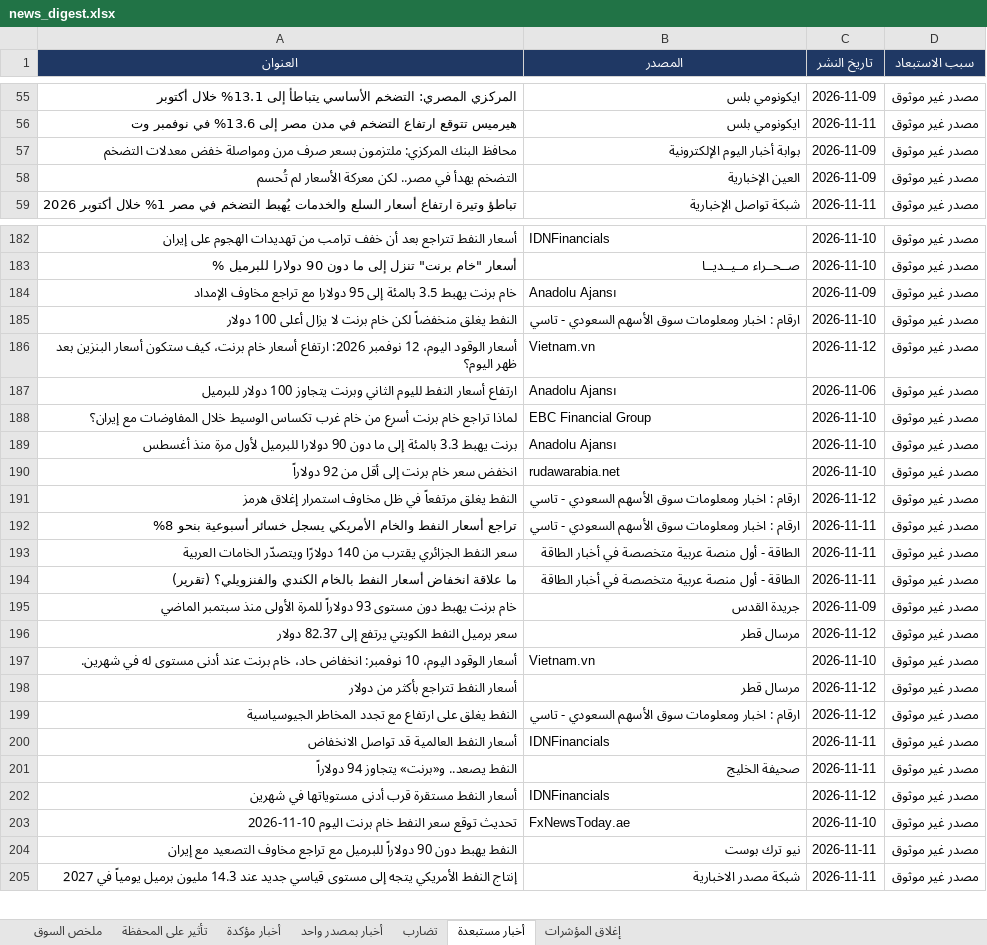
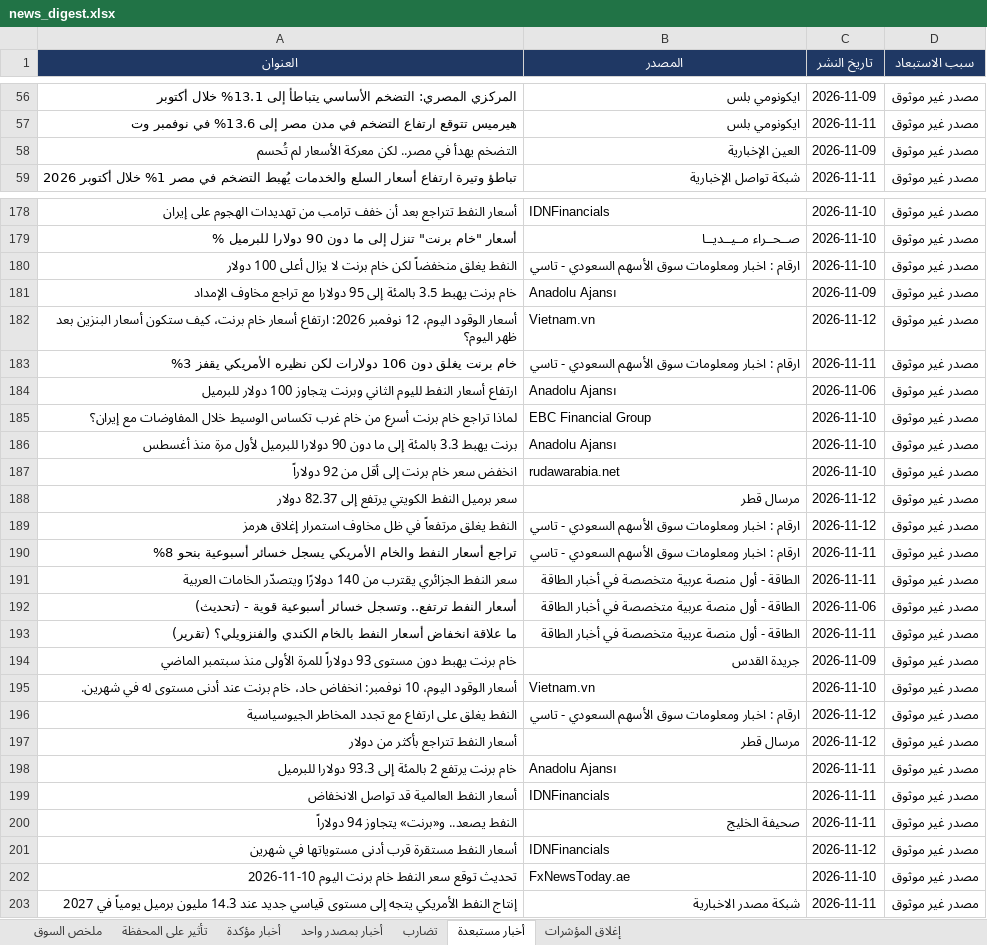
Before and after one commit to muhammadkamel900-bit/egx-data, an Excel workbook: data/news_digest.xlsx, sheet أخبار مستبعدة, drawn as a sheet; only a part is shown, gaps mark what is left out; values as stored, in another font and other column widths than the file's, no borders; removed rows and columns are numbered as before the commit, all else as after; the diff covers the shown part only; the diff names each change by its address in the sheet, - before the commit and + after, or states it on an @@ line.

```diff
--- a/data/news_digest.xlsx (sheet أخبار مستبعدة)
+++ b/data/news_digest.xlsx (sheet أخبار مستبعدة)
-row 57: محافظ البنك المركزي: ملتزمون بسعر صرف مرن ومواصلة خفض معدلات التضخم | بوابة أخبار اليوم الإلكترونية | 2026-11-09 | مصدر غير موثوق
@@ row 185 moved to row 180: النفط يغلق منخفضاً لكن خام برنت لا يزال … @@
+row 183: خام برنت يغلق دون 106 دولارات لكن نظيره الأمريكي يقفز 3% | ارقام : اخبار ومعلومات سوق الأسهم السعودي - تاسي | 2026-11-11 | مصدر غير موثوق
@@ row 196 moved to row 188: سعر برميل النفط الكويتي يرتفع إلى 82.37 … @@
+row 192: أسعار النفط ترتفع.. وتسجل خسائر أسبوعية قوية - (تحديث) | الطاقة - أول منصة عربية متخصصة في أخبار الطاقة | 2026-11-06 | مصدر غير موثوق
@@ row 199 moved to row 196: النفط يغلق على ارتفاع مع تجدد المخاطر ال… @@
+row 198: خام برنت يرتفع 2 بالمئة إلى 93.3 دولارا للبرميل | Anadolu Ajansı | 2026-11-11 | مصدر غير موثوق
-row 204: النفط يهبط دون 90 دولاراً للبرميل مع تراجع مخاوف التصعيد مع إيران | نيو ترك بوست | 2026-11-11 | مصدر غير موثوق
```
Also changed, not shown: 12 added rows, 10 removed rows, 5 moved rows and 2 edited cells elsewhere in this sheet, sheet أخبار بمصدر واحد, sheet أخبار مؤكدة, sheet ملخص السوق, sheet تأثير على المحفظة.
